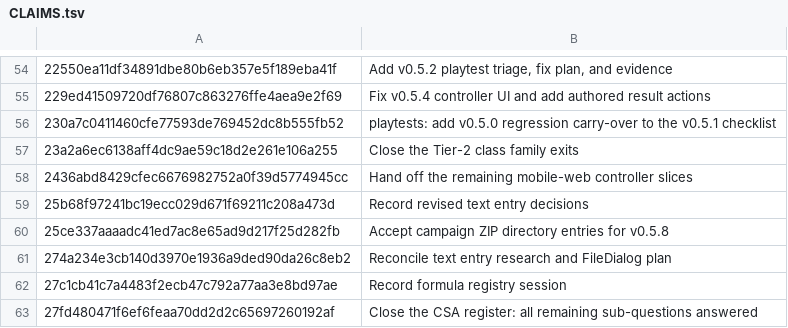
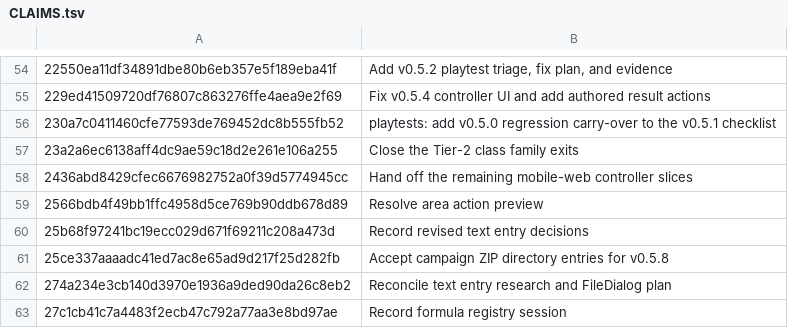
Before and after one commit to jackmanj1337/Project_Prometheus, a TSV file: AGENT/Session Notes/CLAIMS.tsv, drawn as a sheet; only a part is shown, gaps mark what is left out; the shorter side is filled out with more unchanged rows.

Commit message:
Resolve configurable action confirmations
AI-Tool: Codex CLI
AI-Model: unknown
AI-Run-ID: unknown
AI-Workspace: godot-prometheus-env

```diff
--- a/AGENT/Session Notes/CLAIMS.tsv
+++ b/AGENT/Session Notes/CLAIMS.tsv
@@ -58,2 +58,3 @@
 2436abd8429cfec6676982752a0f39d5774945cc	Hand off the remaining mobile-web controller slices
+2566bdb4f49bb1ffc4958d5ce769b90ddb678d89	Resolve area action preview
 25b68f97241bc19ecc029d671f69211c208a473d	Record revised text entry decisions
```
Also changed, not shown: 1 other file.
